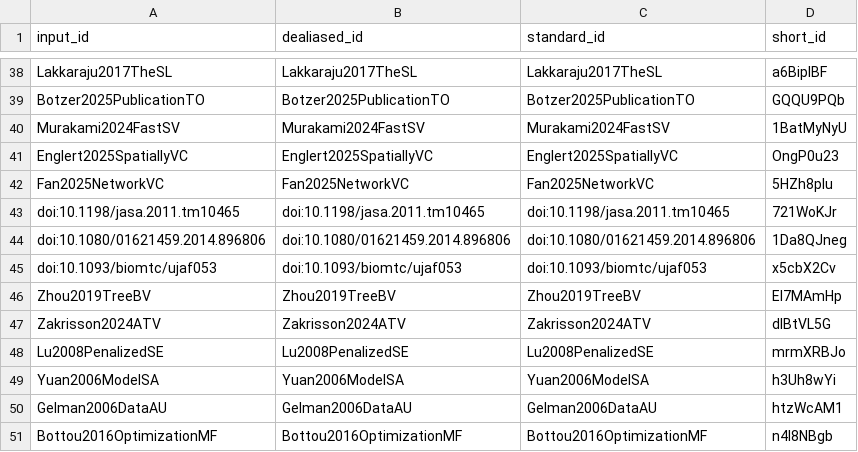
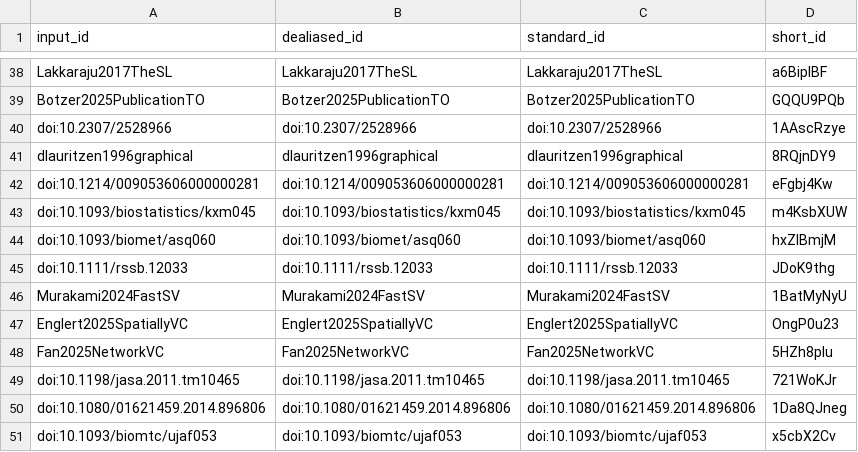
Before and after one commit to AdaptInfer/context-review, a TSV file: citations.tsv, drawn as a sheet; only a part is shown, gaps mark what is left out; the shorter side is filled out with more unchanged rows.

```diff
--- a/citations.tsv
+++ b/citations.tsv
@@ -39,2 +39,8 @@ Lakkaraju2017TheSL	Lakkaraju2017TheSL	Lakkaraju2017TheSL	a6BiplBF
 Botzer2025PublicationTO	Botzer2025PublicationTO	Botzer2025PublicationTO	GQQU9PQb
+doi:10.2307/2528966	doi:10.2307/2528966	doi:10.2307/2528966	1AAscRzye
+dlauritzen1996graphical	dlauritzen1996graphical	dlauritzen1996graphical	8RQjnDY9
+doi:10.1214/009053606000000281	doi:10.1214/009053606000000281	doi:10.1214/009053606000000281	eFgbj4Kw
+doi:10.1093/biostatistics/kxm045	doi:10.1093/biostatistics/kxm045	doi:10.1093/biostatistics/kxm045	m4KsbXUW
+doi:10.1093/biomet/asq060	doi:10.1093/biomet/asq060	doi:10.1093/biomet/asq060	hxZIBmjM
+doi:10.1111/rssb.12033	doi:10.1111/rssb.12033	doi:10.1111/rssb.12033	JDoK9thg
 Murakami2024FastSV	Murakami2024FastSV	Murakami2024FastSV	1BatMyNyU
```
Also changed, not shown: 7 other files.
